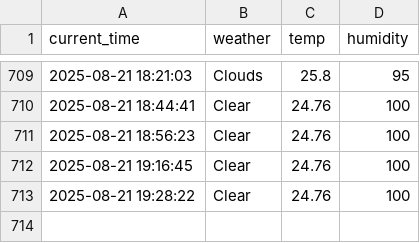
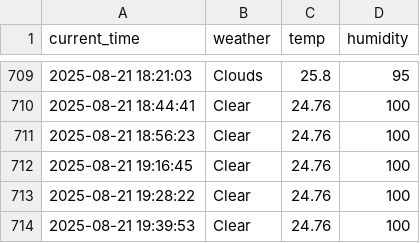
Before and after one commit to shlee135/weather, a CSV file: seoul_weather.csv, drawn as a sheet; only a part is shown, gaps mark what is left out.

```diff
--- a/seoul_weather.csv
+++ b/seoul_weather.csv
@@ -713 +713,2 @@ current_time,weather,temp,humidity
 2025-08-21 19:28:22,Clear,24.76,100
+2025-08-21 19:39:53,Clear,24.76,100
```
